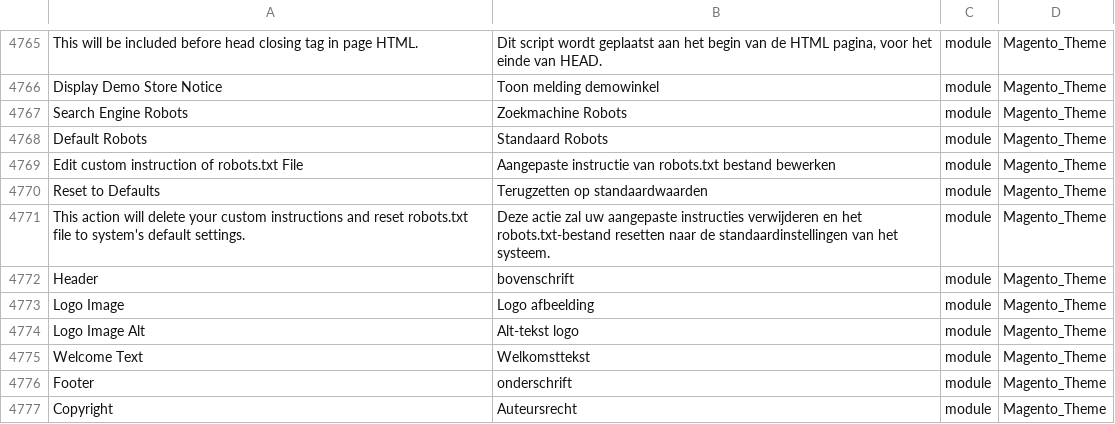
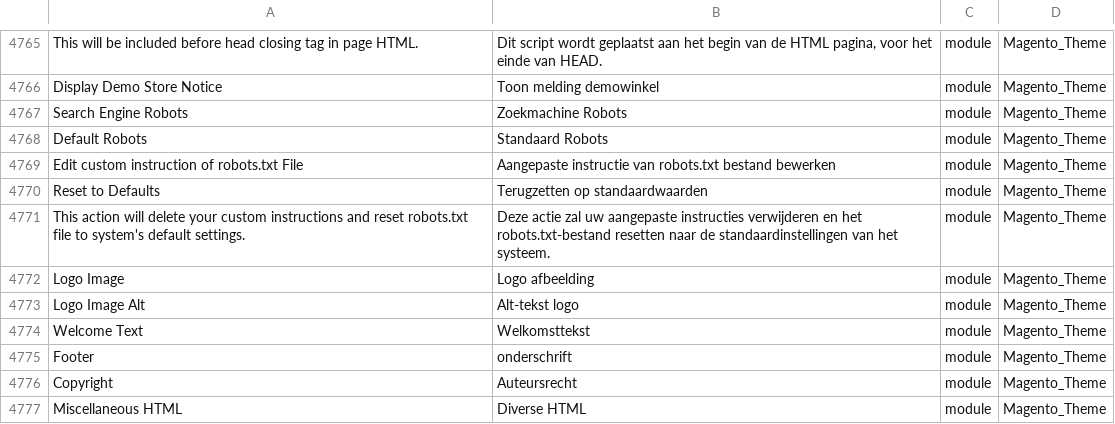
Before and after one commit to rakibabu/language_nl_nl, a CSV file: nl_NL.csv, drawn as a sheet; only a part is shown, gaps mark what is left out; the shorter side is filled out with more unchanged rows; the diff names each change by its address in the sheet, - before the commit and + after, or states it on an @@ line.

```diff
--- a/nl_NL.csv
+++ b/nl_NL.csv
-row 4772: Header | bovenschrift | module | Magento_Theme
```
Also changed, not shown: 1 other file.
